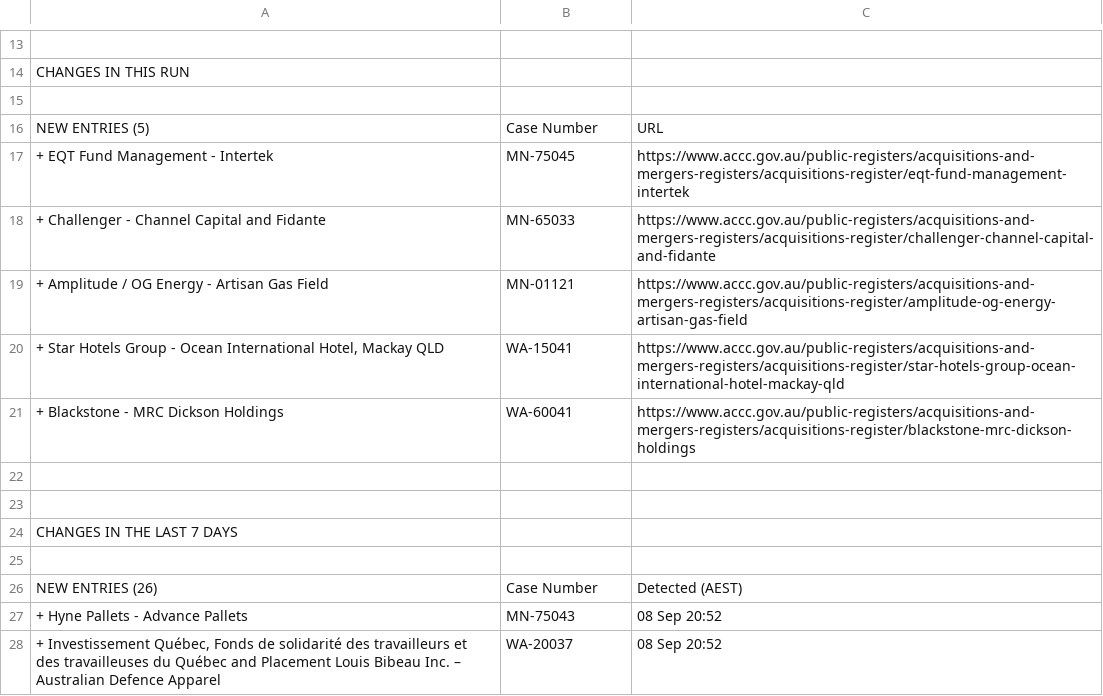
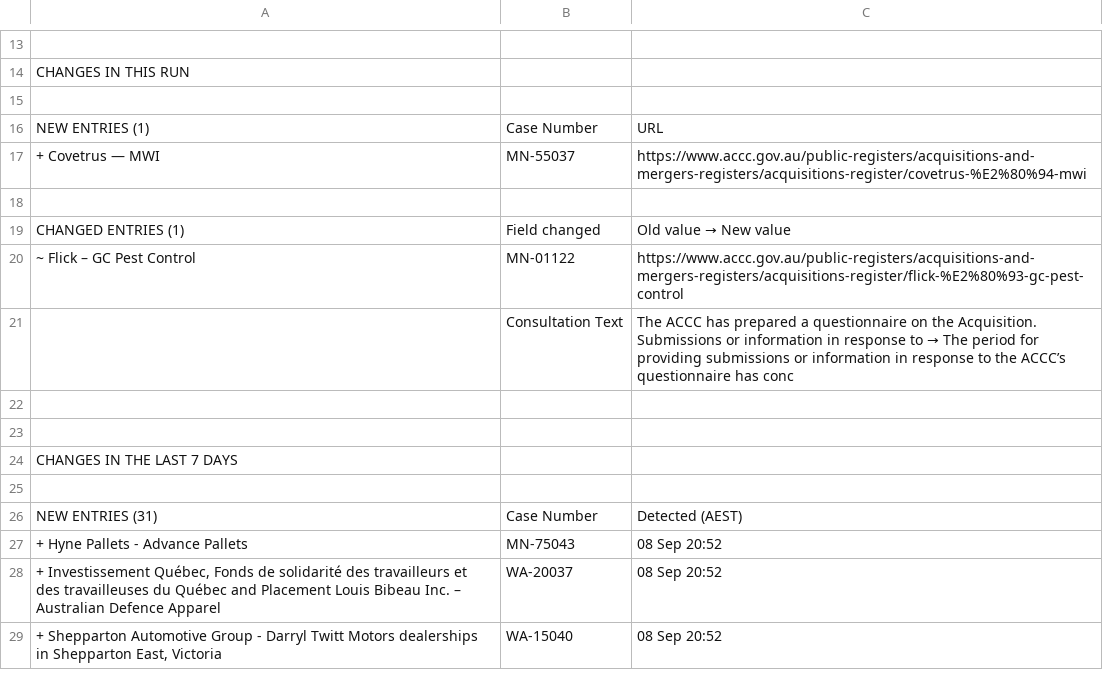
Before and after one commit to Test0112358/notification-check, a CSV file: data/status.csv, drawn as a sheet; only a part is shown, gaps mark what is left out; the shorter side is filled out with more unchanged rows; the diff covers the shown part only.

```diff
--- a/data/status.csv
+++ b/data/status.csv
@@ -15,8 +15,8 @@ CHANGES IN THIS RUN,,
 ,,
-NEW ENTRIES (5),Case Number,URL
-+ EQT Fund Management - Intertek,MN-75045,https://www.accc.gov.au/public-registers/acquisitions-and-mergers-registers/acquisitions-register/eqt-fund-management-intertek
-+ Challenger - Channel Capital and Fidante,MN-65033,https://www.accc.gov.au/public-registers/acquisitions-and-mergers-registers/acquisitions-register/challenger-channel-capital-and-fidante
-+ Amplitude / OG Energy - Artisan Gas Field,MN-01121,https://www.accc.gov.au/public-registers/acquisitions-and-mergers-registers/acquisitions-register/amplitude-og-energy-artisan-gas-field
-"+ Star Hotels Group - Ocean International Hotel, Mackay QLD",WA-15041,https://www.accc.gov.au/public-registers/acquisitions-and-mergers-registers/acquisitions-register/star-hotels-group-ocean-international-hotel-mackay-qld
-+ Blackstone - MRC Dickson Holdings,WA-60041,https://www.accc.gov.au/public-registers/acquisitions-and-mergers-registers/acquisitions-register/blackstone-mrc-dickson-holdings
+NEW ENTRIES (1),Case Number,URL
++ Covetrus — MWI,MN-55037,https://www.accc.gov.au/public-registers/acquisitions-and-mergers-registers/acquisitions-register/covetrus-%E2%80%94-mwi
+,,
+CHANGED ENTRIES (1),Field changed,Old value  →  New value
+~ Flick – GC Pest Control,MN-01122,https://www.accc.gov.au/public-registers/acquisitions-and-mergers-registers/acquisitions-register/flick-%E2%80%93-gc-pest-control
+,Consultation Text,The ACCC has prepared a questionnaire on the Acquisition. Submissions or information in response to   →  The period for providing submissions or information in response to the ACCC’s questionnaire has conc
 ,,
@@ -25,3 +25,3 @@ CHANGES IN THE LAST 7 DAYS,,
 ,,
-NEW ENTRIES (26),Case Number,Detected (AEST)
+NEW ENTRIES (31),Case Number,Detected (AEST)
 + Hyne Pallets - Advance Pallets,MN-75043,08 Sep  20:52
```
Also changed, not shown: 5 added rows, 16 removed rows and 6 edited cells elsewhere in this file, data/register.csv, 5 other files.
